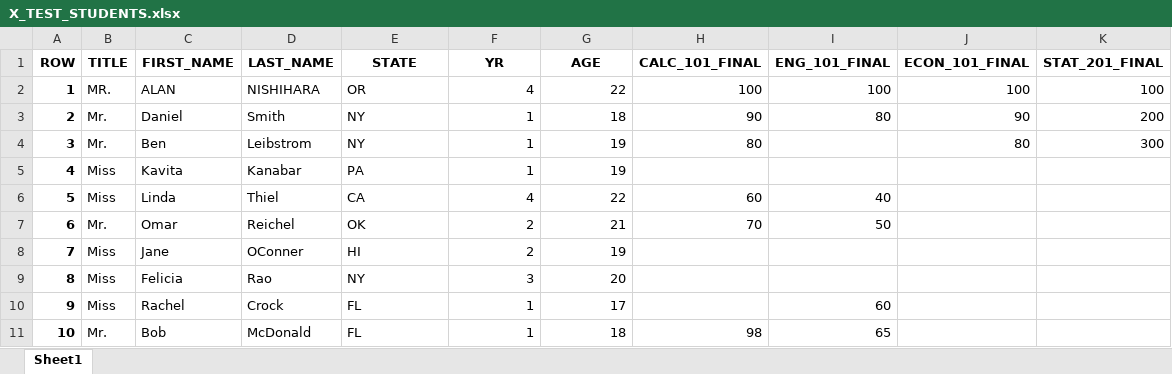
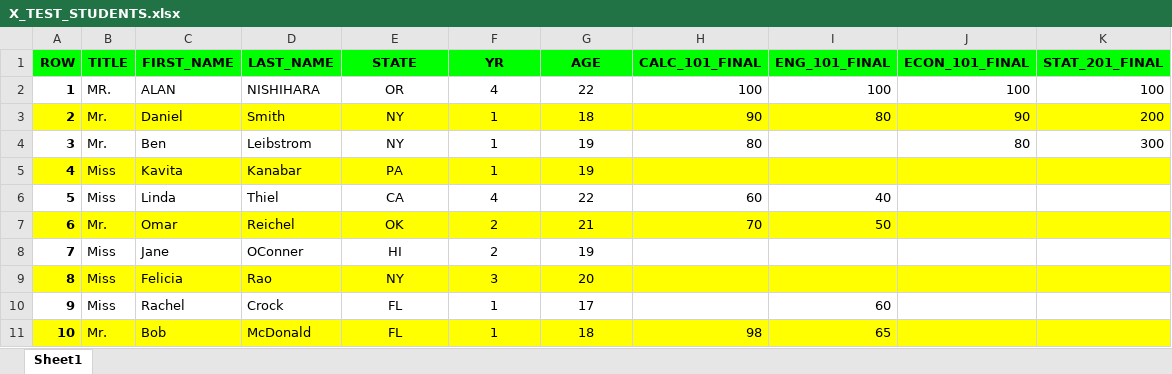
Before and after one commit to Ghenghis/JUPYTER_NOTEBOOKS, an Excel workbook: DATA_FILES/X_TEST_STUDENTS.xlsx, sheet Sheet1, drawn as a sheet; values as stored, in another font and other column widths than the file's, no borders; the diff names each change by its address in the sheet, - before the commit and + after, or states it on an @@ line.

```diff
--- a/DATA_FILES/X_TEST_STUDENTS.xlsx (sheet Sheet1)
+++ b/DATA_FILES/X_TEST_STUDENTS.xlsx (sheet Sheet1)
-A1:K1 fill: none
+A1:K1 fill: #00FF00
-E2:E11 alignment: left
+E2:E11 alignment: center
-F2:G11 alignment: right
+F2:G11 alignment: center
-A3:K3 fill: none
+A3:K3 fill: #FFFF00
-A5:K5 fill: none
+A5:K5 fill: #FFFF00
-A7:K7 fill: none
+A7:K7 fill: #FFFF00
-A9:K9 fill: none
+A9:K9 fill: #FFFF00
-A11:K11 fill: none
+A11:K11 fill: #FFFF00
```
Also changed, not shown: 1 other file.
